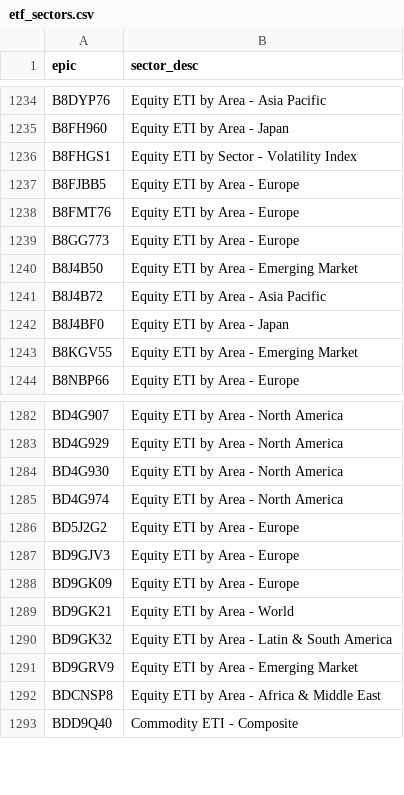
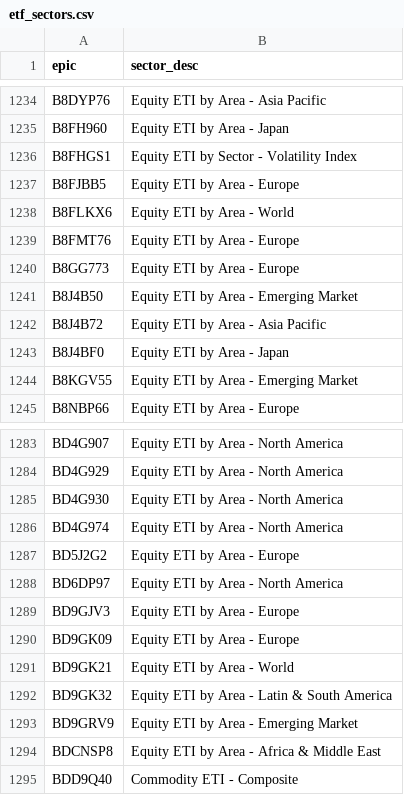
Before and after one commit to KqSMea8/picker, a CSV file: etf_sectors.csv, drawn as a sheet; only a part is shown, gaps mark what is left out.

```diff
--- a/etf_sectors.csv
+++ b/etf_sectors.csv
@@ -1237,2 +1237,3 @@ B8FHGS1,Equity ETI by Sector - Volatility Index
 B8FJBB5,Equity ETI by Area - Europe
+B8FLKX6,Equity ETI by Area - World
 B8FMT76,Equity ETI by Area - Europe
@@ -1286,2 +1287,3 @@ BD4G974,Equity ETI by Area - North America
 BD5J2G2,Equity ETI by Area - Europe
+BD6DP97,Equity ETI by Area - North America
 BD9GJV3,Equity ETI by Area - Europe
```
Also changed, not shown: etf_details.csv, etfs.csv, 4 other files.
